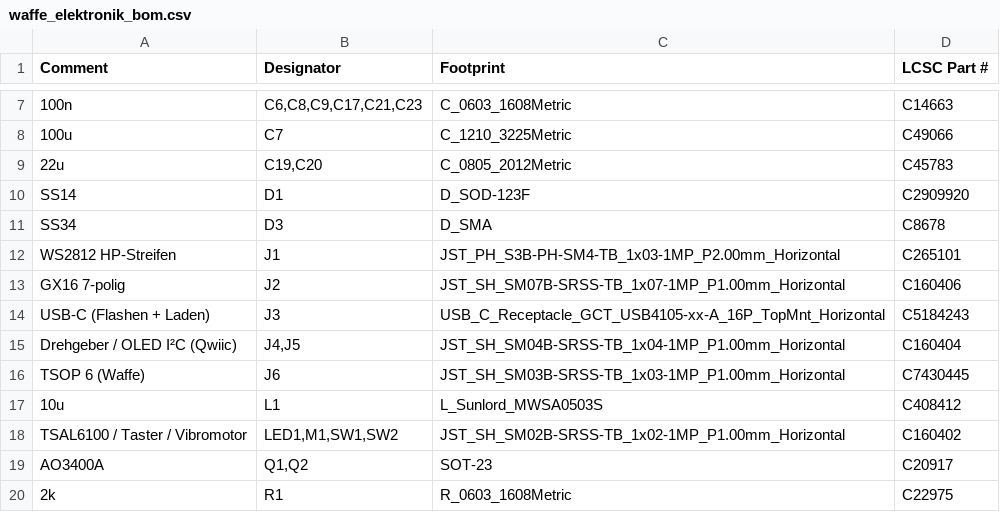
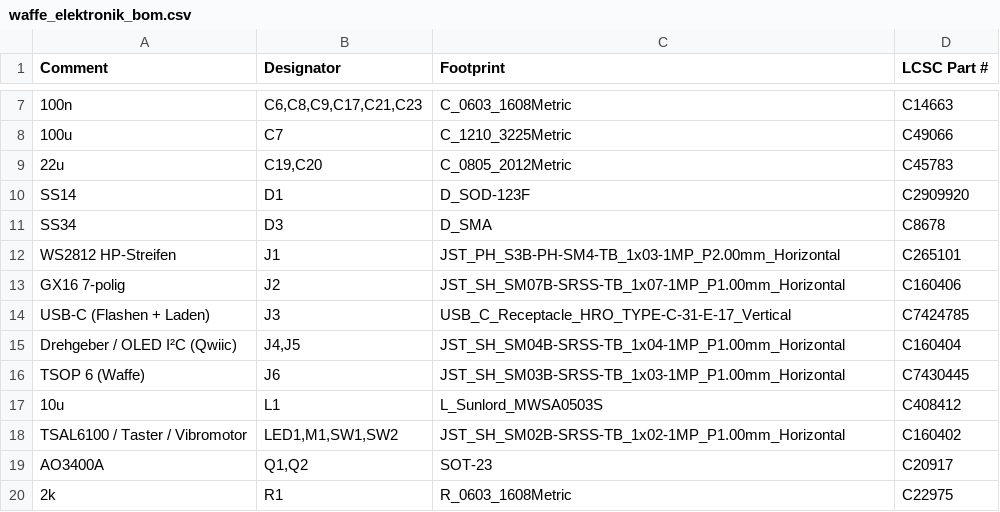
Before and after one commit to G5K-org/open-lasertag, a CSV file: kicad/waffe_elektronik/fertigung/jlcpcb/waffe_elektronik_bom.csv, drawn as a sheet; only a part is shown, gaps mark what is left out.

Commit message:
Platine: USB-C senkrecht (HRO TYPE-C-31-E-17), Stecker durch die Seitenwand
- J3 jetzt senkrechte, wasserdichte USB-C-Buchse (LCSC C7424785), eigener Footprint in
  footprints/lasertag.pretty (fp-lib-table), 3D-Modell per gen_3d_usb_c_vertical.py
- USB-Paar neu geroutet: D+ über Via in der Buchsenmitte, D- über B.Cu-Brücke mit Abgriff
  in der Mitte; beide Steckrichtungen gleich lang (<= 0,007 mm), je 2 Vias
- CC2-Widerstand R22 unter der Buchse, R23 daneben; VBUS-Ring auf B.Cu
- Schaltplan, Fertigungsdaten, Renders, Doku und Skill aktualisiert

```diff
--- a/kicad/waffe_elektronik/fertigung/jlcpcb/waffe_elektronik_bom.csv
+++ b/kicad/waffe_elektronik/fertigung/jlcpcb/waffe_elektronik_bom.csv
@@ -13,3 +13,3 @@ WS2812 HP-Streifen,J1,JST_PH_S3B-PH-SM4-TB_1x03-1MP_P2.00mm_Horizontal,C265101
 GX16 7-polig,J2,JST_SH_SM07B-SRSS-TB_1x07-1MP_P1.00mm_Horizontal,C160406
-USB-C (Flashen + Laden),J3,USB_C_Receptacle_GCT_USB4105-xx-A_16P_TopMnt_Horizontal,C5184243
+USB-C (Flashen + Laden),J3,USB_C_Receptacle_HRO_TYPE-C-31-E-17_Vertical,C7424785
 Drehgeber / OLED I²C (Qwiic),"J4,J5",JST_SH_SM04B-SRSS-TB_1x04-1MP_P1.00mm_Horizontal,C160404
```
Also changed, not shown: kicad/waffe_elektronik/fertigung/jlcpcb/waffe_elektronik_cpl.csv, 29 other files.
